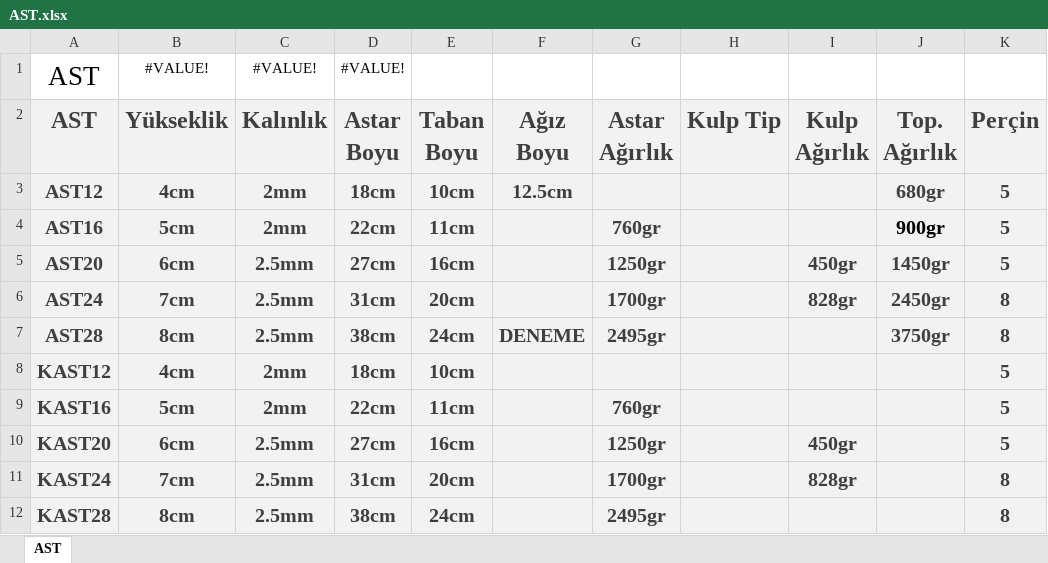
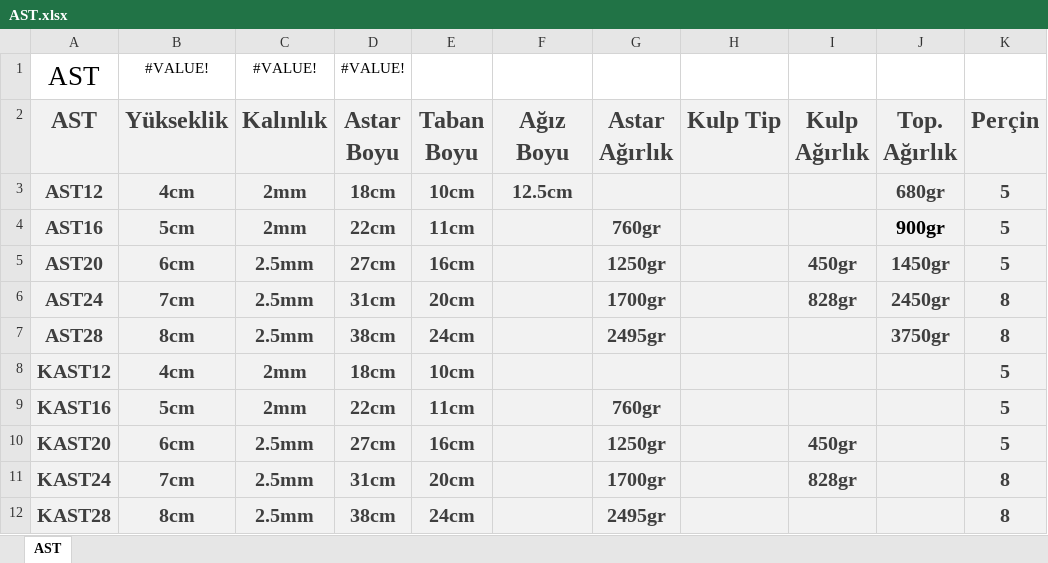
Before and after one commit to guffdum/Kalite_Kontrol, an Excel workbook: AST.xlsx, sheet AST, drawn as a sheet; only a part is shown; values as stored, in another font and other column widths than the file's, no borders; table styles not drawn; the diff names each change by its address in the sheet, - before the commit and + after, or states it on an @@ line.

Commit message:
ORJİNAL

```diff
--- a/AST.xlsx (sheet AST)
+++ b/AST.xlsx (sheet AST)
-F7 (Ağız Boyu): DENEME
+F7 (Ağız Boyu): (empty)
```
